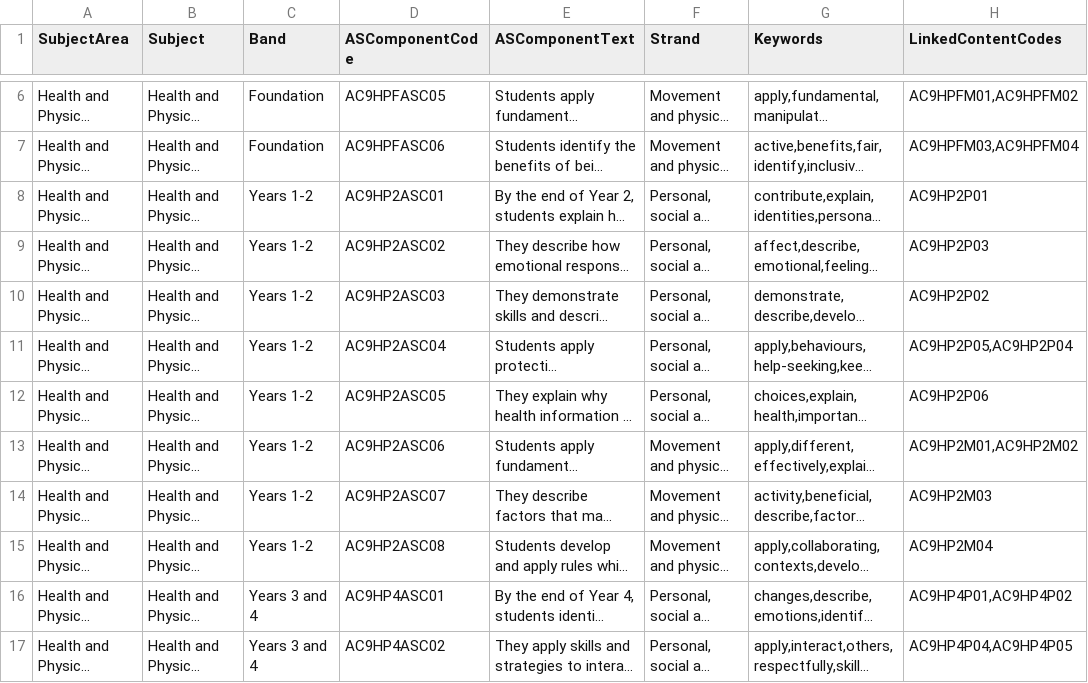
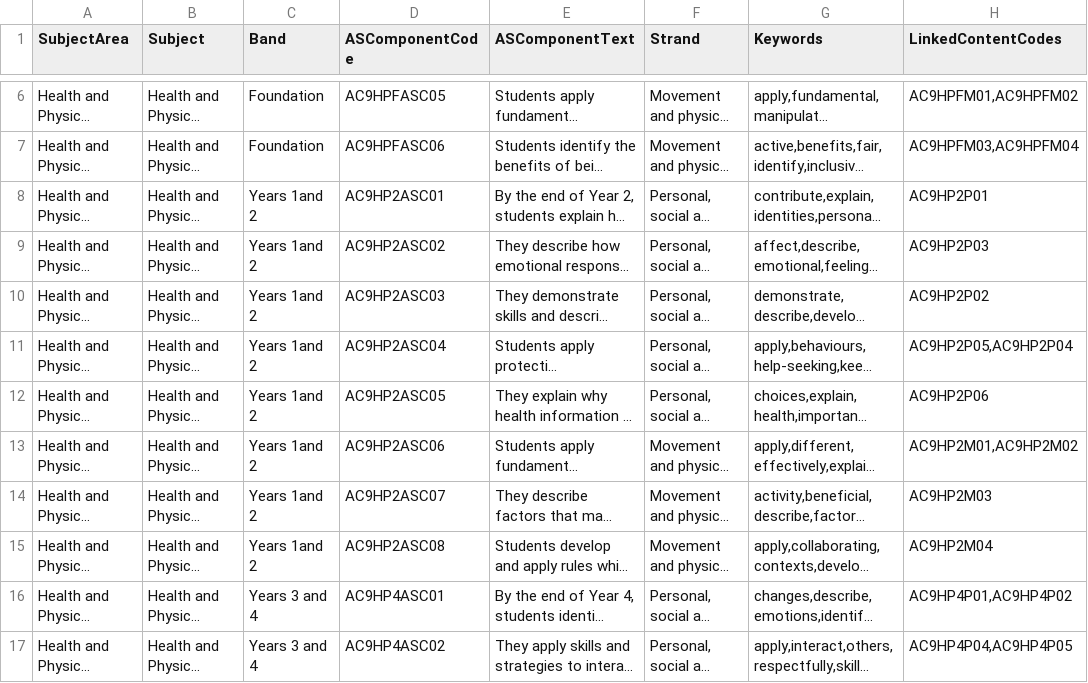
Before and after one commit to jannic-ai/acara-curriculum, a CSV file: Heath and Physical Education/Achievement Standards/ACARA HPE V9 - GraphRAG - AS Components - F to Y10.csv, drawn as a sheet; only a part is shown, gaps mark what is left out; long unchanged cells end in …; the diff names each change by its address in the sheet, - before the commit and + after, or states it on an @@ line.

Commit message:
Update ACARA HPE V9 - GraphRAG - AS Components - F to Y10.csv

```diff
--- a/Heath and Physical Education/Achievement Standards/ACARA HPE V9 - GraphRAG - AS Components - F to Y10.csv
+++ b/Heath and Physical Education/Achievement Standards/ACARA HPE V9 - GraphRAG - AS Components - F to Y10.csv
-C8:C15 (Band): Years 1-2
+C8:C15 (Band): Years 1and 2
```
